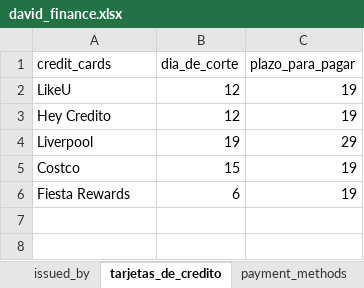
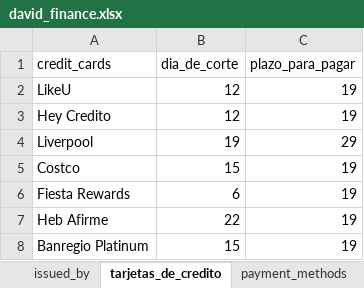
Before and after one commit to dehercar/finance_manager, an Excel workbook: david_finance.xlsx, sheet tarjetas_de_credito, drawn as a sheet; values as stored, in another font and other column widths than the file's, no borders; table styles not drawn; the diff names each change by its address in the sheet, - before the commit and + after, or states it on an @@ line.

```diff
--- a/david_finance.xlsx (sheet tarjetas_de_credito)
+++ b/david_finance.xlsx (sheet tarjetas_de_credito)
+row 7: Heb Afirme | 22 | 19
+row 8: Banregio Platinum | 15 | 19
```
Also changed, not shown: sheet deudas_a_plazos, sheet cargos_pue, sheet creditos, sheet gastos_categories, charts or pictures, 13 other files.
